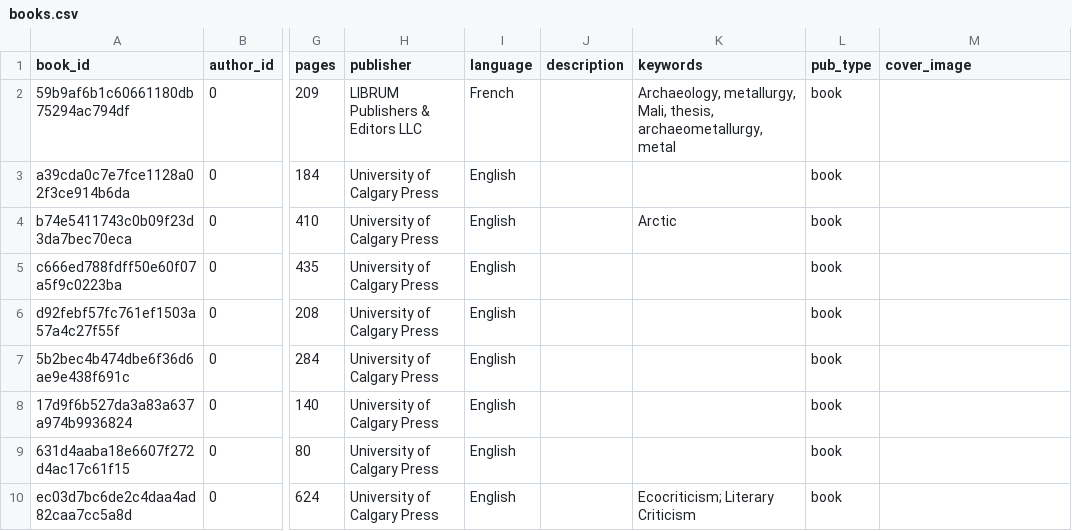
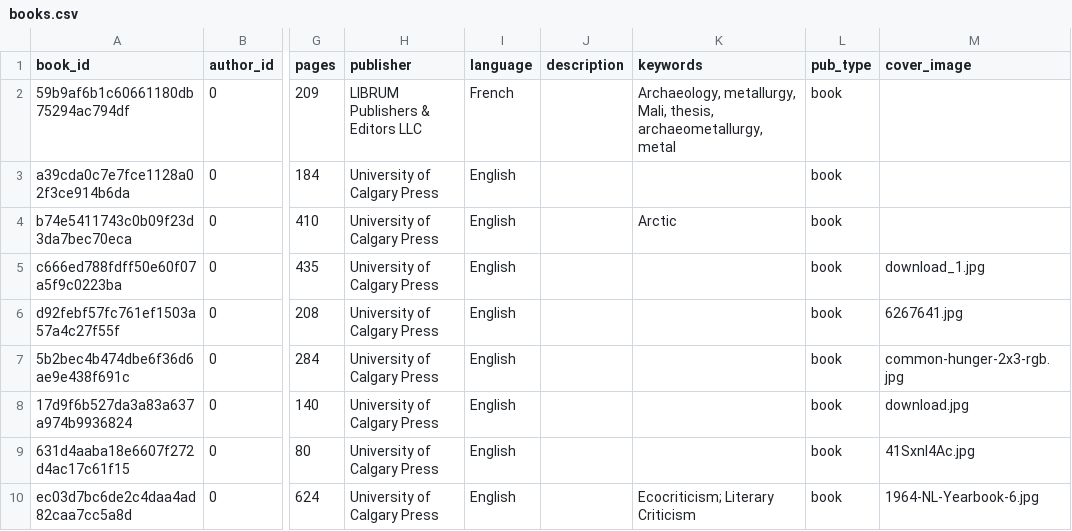
Before and after one commit to stevemclaugh/lofilib, a CSV file: books.csv, drawn as a sheet; only a part is shown, gaps mark what is left out; the diff names each change by its address in the sheet, - before the commit and + after, or states it on an @@ line.

Commit message:
added cover images

```diff
--- a/books.csv
+++ b/books.csv
-M5 (cover_image): (empty)
+M5 (cover_image): download_1.jpg
-M6 (cover_image): (empty)
+M6 (cover_image): 6267641.jpg
-M7 (cover_image): (empty)
+M7 (cover_image): common-hunger-2x3-rgb.jpg
-M8 (cover_image): (empty)
+M8 (cover_image): download.jpg
-M9 (cover_image): (empty)
+M9 (cover_image): 41Sxnl4Ac.jpg
-M10 (cover_image): (empty)
+M10 (cover_image): 1964-NL-Yearbook-6.jpg
```
